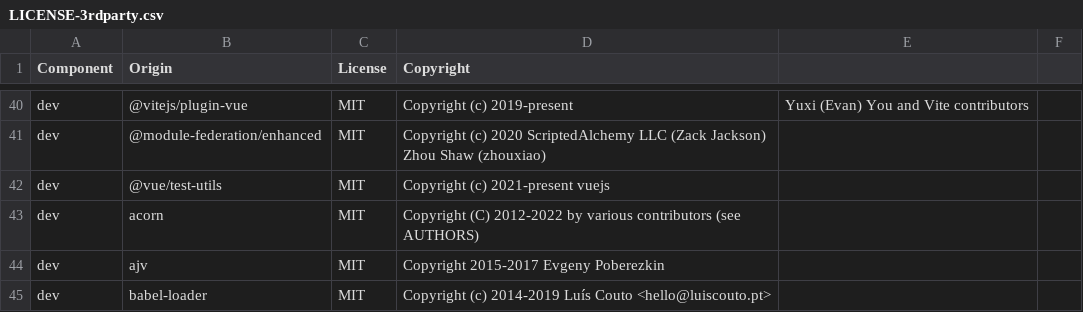
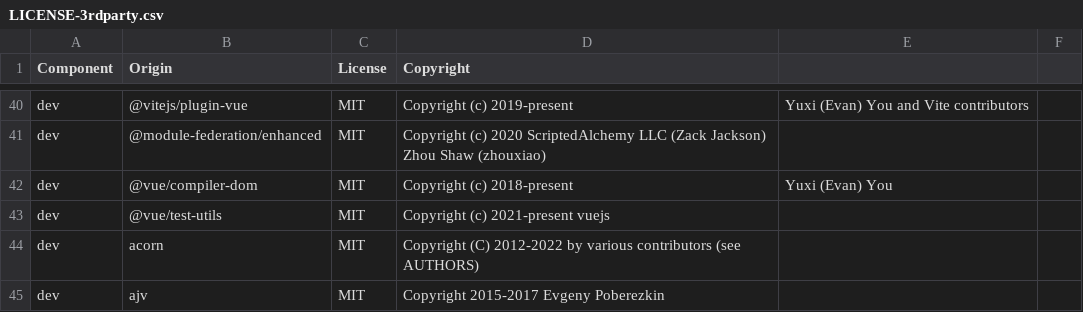
Before and after one commit to DataDog/browser-sdk, a CSV file: LICENSE-3rdparty.csv, drawn as a sheet; only a part is shown, gaps mark what is left out; the shorter side is filled out with more unchanged rows; the diff names each change by its address in the sheet, - before the commit and + after, or states it on an @@ line.

Commit message:
👷 Update Angular, Vue compiler-dom, and Vite dependencies

```diff
--- a/LICENSE-3rdparty.csv
+++ b/LICENSE-3rdparty.csv
+row 42: dev | @vue/compiler-dom | MIT | Copyright (c) 2018-present | Yuxi (Evan) You
```
Also changed, not shown: 4 other files.
